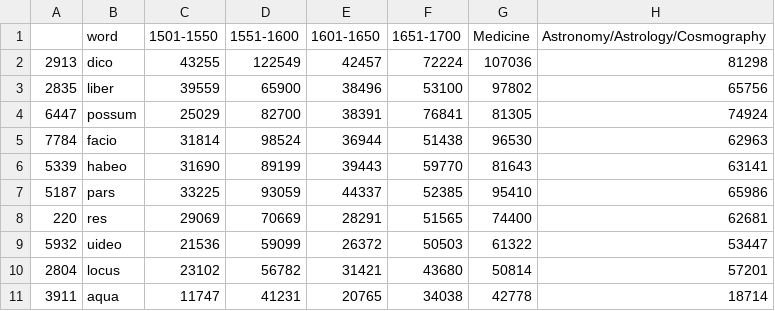
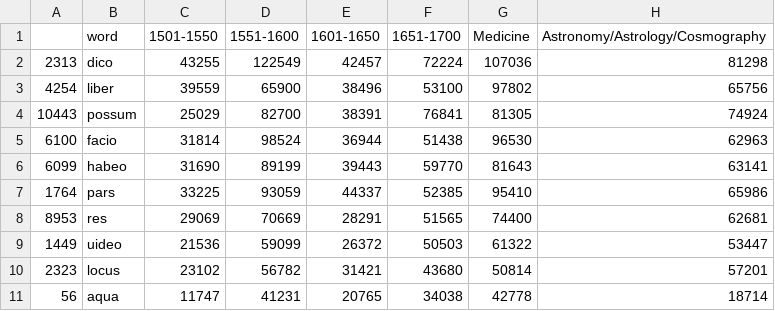
Before and after one commit to CCS-ZCU/WEEMS, a CSV file: data/filtered_vocab_df_top10.csv, drawn as a sheet; only a part is shown; the diff names each change by its address in the sheet, - before the commit and + after, or states it on an @@ line.

```diff
--- a/data/filtered_vocab_df_top10.csv
+++ b/data/filtered_vocab_df_top10.csv
-A2: 2913
+A2: 2313
-A3: 2835
+A3: 4254
-A4: 6447
+A4: 10443
-A5: 7784
+A5: 6100
-A6: 5339
+A6: 6099
-A7: 5187
+A7: 1764
-A8: 220
+A8: 8953
-A9: 5932
+A9: 1449
-A10: 2804
+A10: 2323
-A11: 3911
+A11: 56
```
Also changed, not shown: 7 other files.
